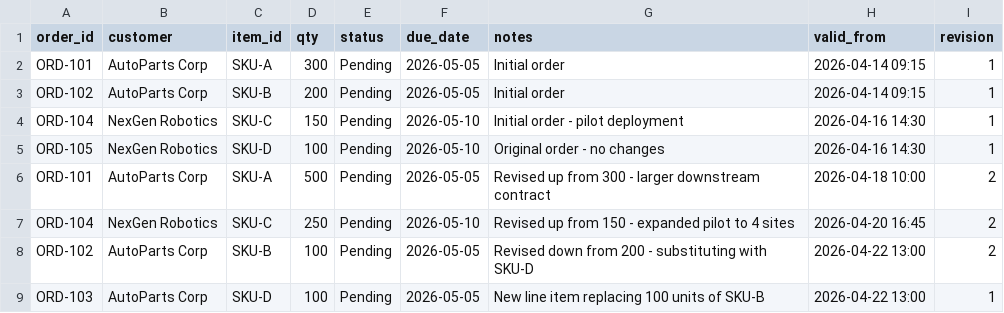
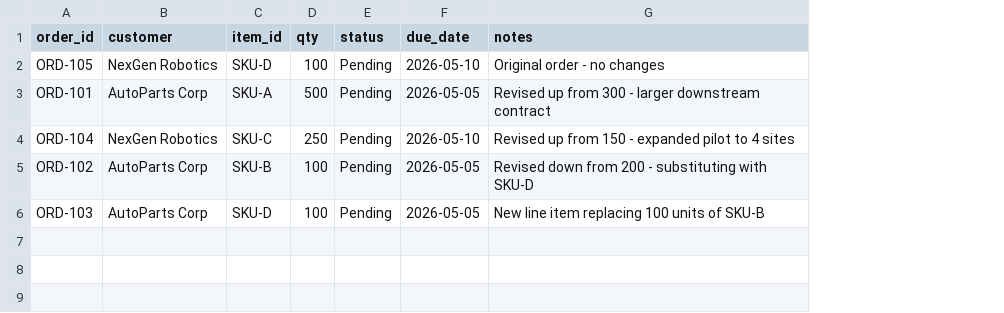
Before and after one commit to StevenChang21/Yama_UM_Hackathon_2026, a CSV file: backend/data/sales.csv, drawn as a sheet; removed rows and columns are numbered as before the commit, all else as after; the diff names each change by its address in the sheet, - before the commit and + after, or states it on an @@ line.

```diff
--- a/backend/data/sales.csv
+++ b/backend/data/sales.csv
-column H (valid_from), rows 5-9: 2026-04-16 14:30 | 2026-04-18 10:00 | 2026-04-20 16:45 | 2026-04-22 13:00 | 2026-04-22 13:00
-column I (revision), rows 5-9: 1 | 2 | 2 | 2 | 1
-row 2: ORD-101 | AutoParts Corp | SKU-A | 300 | Pending | 2026-05-05 | Initial order | 2026-04-14 09:15 | 1
-row 3: ORD-102 | AutoParts Corp | SKU-B | 200 | Pending | 2026-05-05 | Initial order | 2026-04-14 09:15 | 1
-row 4: ORD-104 | NexGen Robotics | SKU-C | 150 | Pending | 2026-05-10 | Initial order - pilot deployment | 2026-04-16 14:30 | 1
```
Also changed, not shown: backend/data/finance.csv, backend/data/inventory.csv, 5 other files.
